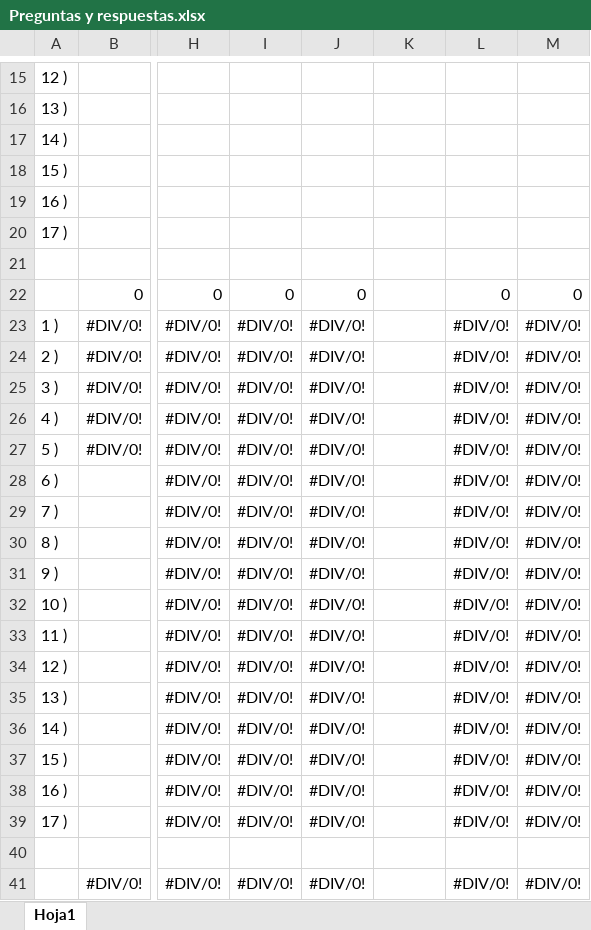
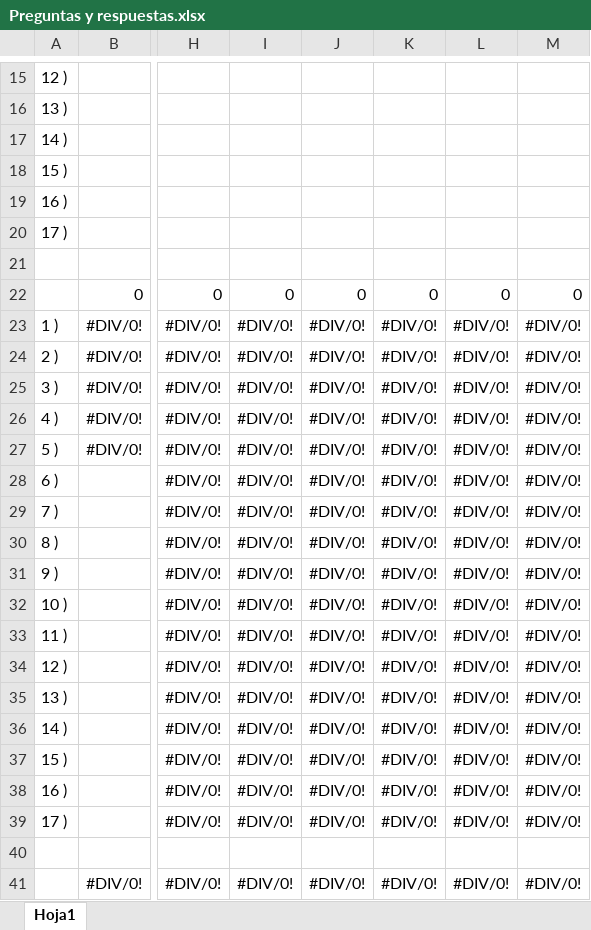
Before and after one commit to Arturo33mx/EncuestaRapida, an Excel workbook: CapturaDis22Nueva2/Reportes/Preguntas y respuestas.xlsx, sheet Hoja1, drawn as a sheet; only a part is shown, gaps mark what is left out; values as stored, in another font and other column widths than the file's, no borders; the diff names each change by its address in the sheet, - before the commit and + after, or states it on an @@ line.

```diff
--- a/CapturaDis22Nueva2/Reportes/Preguntas y respuestas.xlsx (sheet Hoja1)
+++ b/CapturaDis22Nueva2/Reportes/Preguntas y respuestas.xlsx (sheet Hoja1)
-K22: (empty)
+K22: 0
-K23:K39: (empty)
+K23:K39: #DIV/0!
-K41: (empty)
+K41: #DIV/0!
```
Also changed, not shown: 2 other files.
